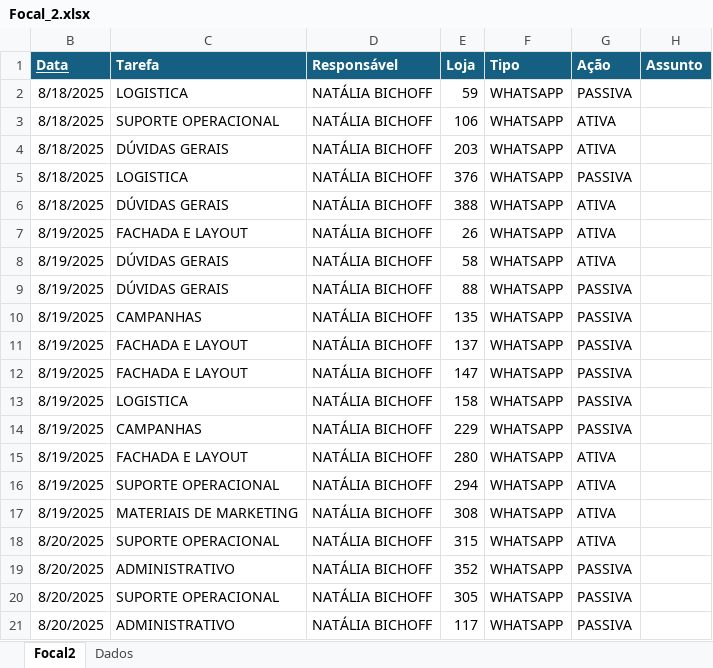
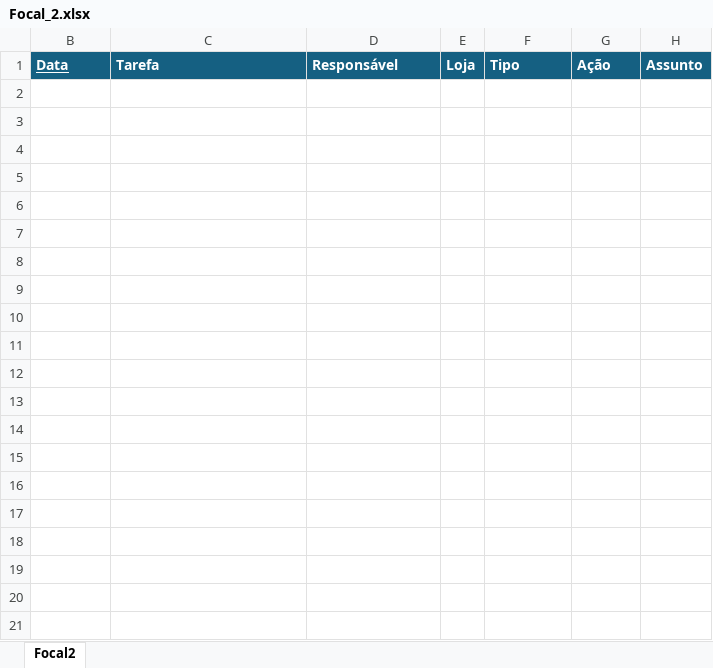
Before and after one commit to drogamais/painel_de_atendimentos, an Excel workbook: Data/Focal_2.xlsx, sheet Focal2, drawn as a sheet; only a part is shown; values as stored, in another font and other column widths than the file's, no borders; table styles not drawn; the diff covers the shown part only; the diff names each change by its address in the sheet, - before the commit and + after, or states it on an @@ line.

```diff
--- a/Data/Focal_2.xlsx (sheet Focal2)
+++ b/Data/Focal_2.xlsx (sheet Focal2)
@@ sheet tab hidden: Dados @@
-row 2: 8/18/2025 | LOGISTICA | NATÁLIA BICHOFF | 59 | WHATSAPP | PASSIVA
-row 3: 8/18/2025 | SUPORTE OPERACIONAL | NATÁLIA BICHOFF | 106 | WHATSAPP | ATIVA
-row 4: 8/18/2025 | DÚVIDAS GERAIS | NATÁLIA BICHOFF | 203 | WHATSAPP | ATIVA
-row 5: 8/18/2025 | LOGISTICA | NATÁLIA BICHOFF | 376 | WHATSAPP | PASSIVA
-row 6: 8/18/2025 | DÚVIDAS GERAIS | NATÁLIA BICHOFF | 388 | WHATSAPP | ATIVA
-row 7: 8/19/2025 | FACHADA E LAYOUT | NATÁLIA BICHOFF | 26 | WHATSAPP | ATIVA
-row 8: 8/19/2025 | DÚVIDAS GERAIS | NATÁLIA BICHOFF | 58 | WHATSAPP | ATIVA
-row 9: 8/19/2025 | DÚVIDAS GERAIS | NATÁLIA BICHOFF | 88 | WHATSAPP | PASSIVA
-row 10: 8/19/2025 | CAMPANHAS | NATÁLIA BICHOFF | 135 | WHATSAPP | PASSIVA
-row 11: 8/19/2025 | FACHADA E LAYOUT | NATÁLIA BICHOFF | 137 | WHATSAPP | PASSIVA
-row 12: 8/19/2025 | FACHADA E LAYOUT | NATÁLIA BICHOFF | 147 | WHATSAPP | PASSIVA
-row 13: 8/19/2025 | LOGISTICA | NATÁLIA BICHOFF | 158 | WHATSAPP | PASSIVA
-row 14: 8/19/2025 | CAMPANHAS | NATÁLIA BICHOFF | 229 | WHATSAPP | PASSIVA
-row 15: 8/19/2025 | FACHADA E LAYOUT | NATÁLIA BICHOFF | 280 | WHATSAPP | ATIVA
-row 16: 8/19/2025 | SUPORTE OPERACIONAL | NATÁLIA BICHOFF | 294 | WHATSAPP | ATIVA
-row 17: 8/19/2025 | MATERIAIS DE MARKETING | NATÁLIA BICHOFF | 308 | WHATSAPP | ATIVA
-row 18: 8/20/2025 | SUPORTE OPERACIONAL | NATÁLIA BICHOFF | 315 | WHATSAPP | ATIVA
-row 19: 8/20/2025 | ADMINISTRATIVO | NATÁLIA BICHOFF | 352 | WHATSAPP | PASSIVA
-row 20: 8/20/2025 | SUPORTE OPERACIONAL | NATÁLIA BICHOFF | 305 | WHATSAPP | PASSIVA
-row 21: 8/20/2025 | ADMINISTRATIVO | NATÁLIA BICHOFF | 117 | WHATSAPP | PASSIVA
```
Also changed, not shown: 70 removed rows elsewhere in this sheet, hidden cells, Data/Auditor_3.xlsx, Data/Auditor_4.xlsx, 5 other files.
